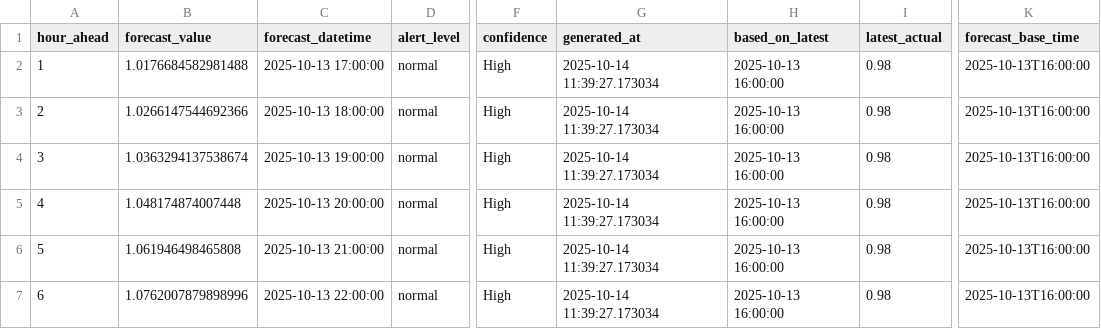
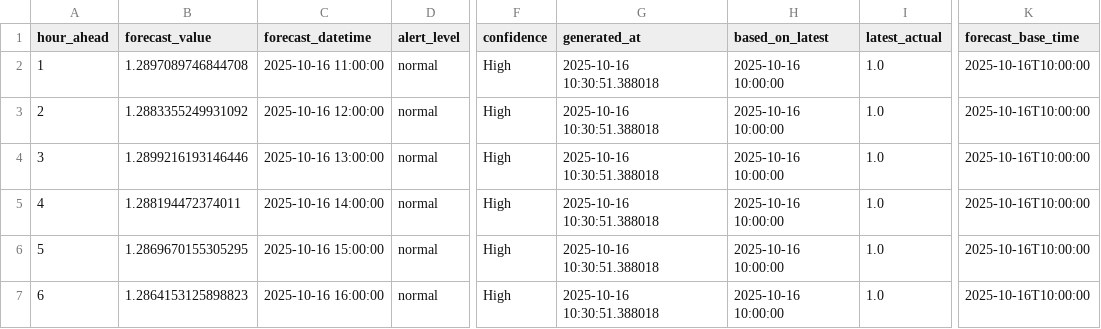
Before and after one commit to aiiotmeity/weather_forecasting, a CSV file: backend/automation/forecast.csv, drawn as a sheet; only a part is shown, gaps mark what is left out; the diff names each change by its address in the sheet, - before the commit and + after, or states it on an @@ line.

```diff
--- a/backend/automation/forecast.csv
+++ b/backend/automation/forecast.csv
-B2 (forecast_value): 1.0176684582981488
+B2 (forecast_value): 1.2897089746844708
-C2 (forecast_datetime): 2025-10-13 17:00:00
+C2 (forecast_datetime): 2025-10-16 11:00:00
-G2:G7 (generated_at): 2025-10-14 11:39:27.173034
+G2:G7 (generated_at): 2025-10-16 10:30:51.388018
-H2:H7 (based_on_latest): 2025-10-13 16:00:00
+H2:H7 (based_on_latest): 2025-10-16 10:00:00
-I2:I7 (latest_actual): 0.98
+I2:I7 (latest_actual): 1.0
-K2:K7 (forecast_base_time): 2025-10-13T16:00:00
+K2:K7 (forecast_base_time): 2025-10-16T10:00:00
-B3 (forecast_value): 1.0266147544692366
+B3 (forecast_value): 1.2883355249931092
-C3 (forecast_datetime): 2025-10-13 18:00:00
+C3 (forecast_datetime): 2025-10-16 12:00:00
-B4 (forecast_value): 1.0363294137538674
+B4 (forecast_value): 1.2899216193146446
-C4 (forecast_datetime): 2025-10-13 19:00:00
+C4 (forecast_datetime): 2025-10-16 13:00:00
-B5 (forecast_value): 1.048174874007448
+B5 (forecast_value): 1.288194472374011
-C5 (forecast_datetime): 2025-10-13 20:00:00
+C5 (forecast_datetime): 2025-10-16 14:00:00
-B6 (forecast_value): 1.061946498465808
+B6 (forecast_value): 1.2869670155305295
-C6 (forecast_datetime): 2025-10-13 21:00:00
+C6 (forecast_datetime): 2025-10-16 15:00:00
-B7 (forecast_value): 1.0762007879898996
+B7 (forecast_value): 1.2864153125898823
-C7 (forecast_datetime): 2025-10-13 22:00:00
+C7 (forecast_datetime): 2025-10-16 16:00:00
```
Also changed, not shown: 11 other files.
